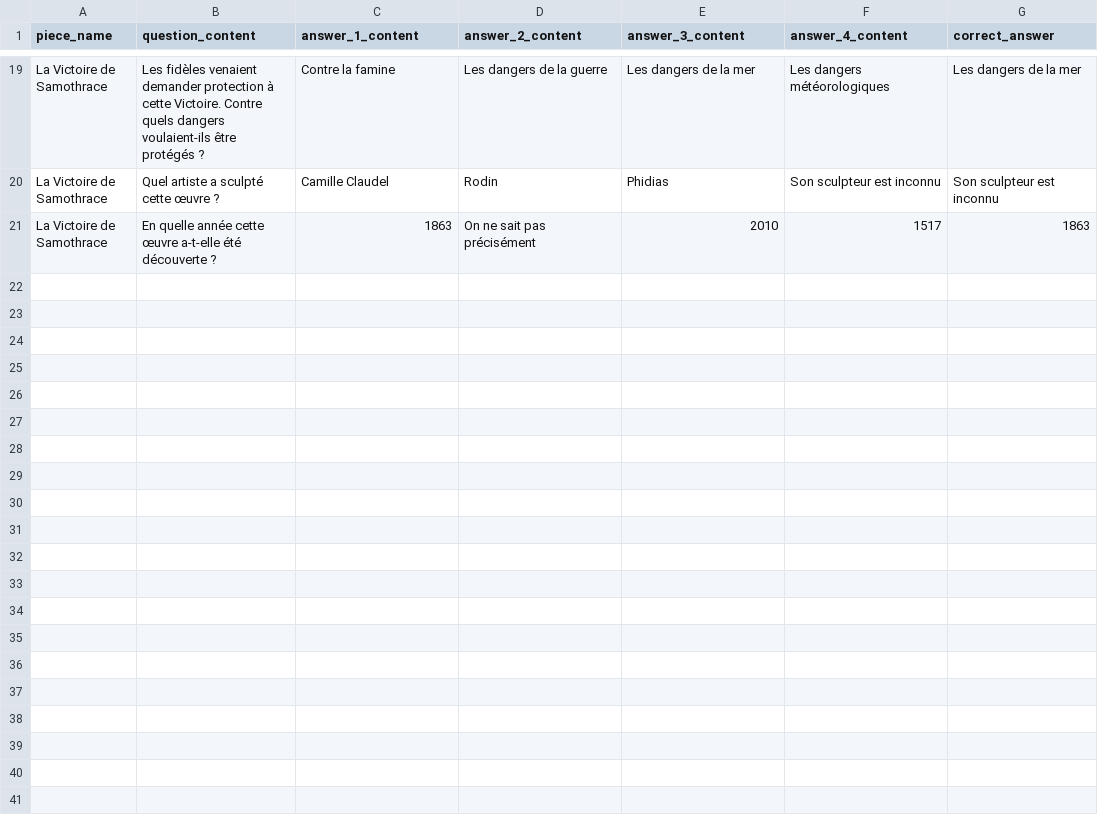
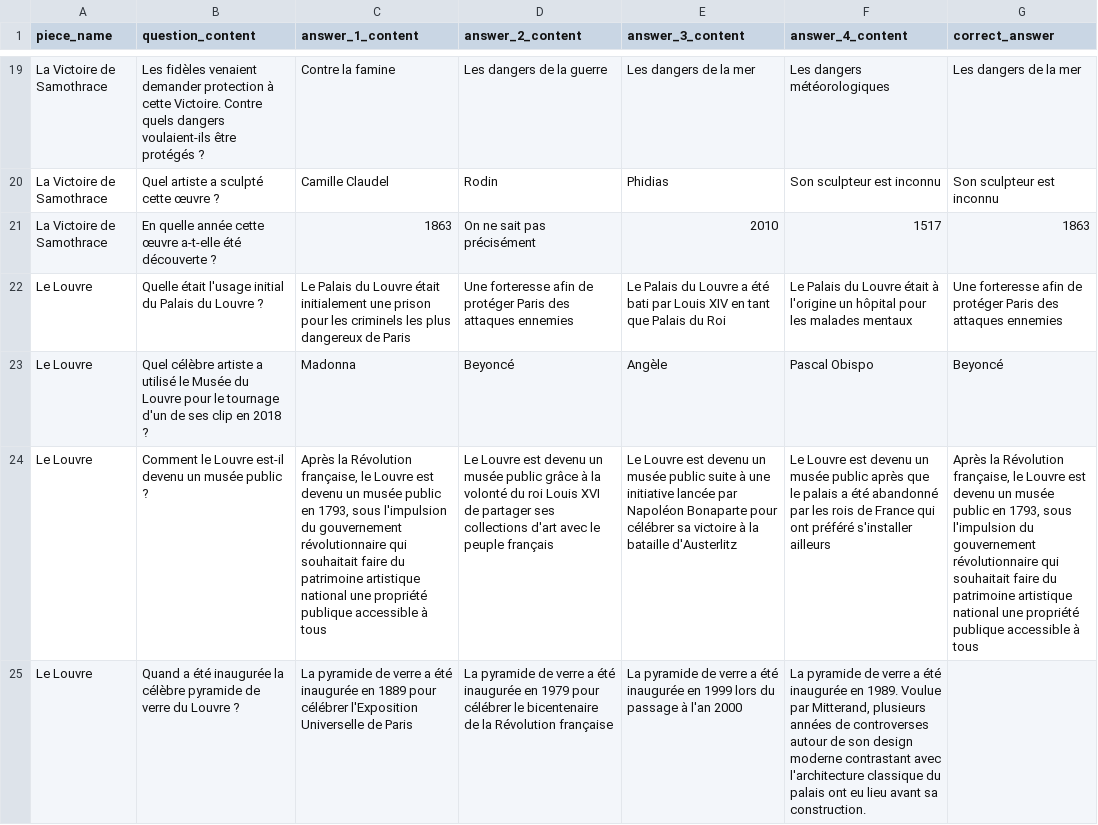
Before and after one commit to LisaMillet/artup, a CSV file: db/questions.csv, drawn as a sheet; only a part is shown, gaps mark what is left out; the diff names each change by its address in the sheet, - before the commit and + after, or states it on an @@ line.

Commit message:
ajout Louvre ds questions + pieces (seed)

```diff
--- a/db/questions.csv
+++ b/db/questions.csv
+row 22: Le Louvre | Quelle était l'usage initial du Palais du Louvre ? | Le Palais du Louvre était initialement une prison pour les criminels les plus dangereux de Paris | Une forteresse afin de protéger Paris des attaques ennemies | Le Palais du Louvre a été bati par Louis XIV en tant que Palais du Roi | Le Palais du Louvre était à l'origine un hôpital pour les malades mentaux | Une forteresse afin de protéger Paris des attaques ennemies
+row 23: Le Louvre | Quel célèbre artiste a utilisé le Musée du Louvre pour le tournage d'un de ses clip en 2018 ? | Madonna | Beyoncé | Angèle | Pascal Obispo | Beyoncé
+row 24: Le Louvre | Comment le Louvre est-il devenu un musée public ? | Après la Révolution française, le Louvre est devenu un musée public en 1793, sous l'impulsion du gouvernement révolutionnaire qui souhaitait faire du patrimoine artistique national une propriété publique accessible à tous | Le Louvre est devenu un musée public grâce à la volonté du roi Louis XVI de partager ses collections d'art avec le peuple français | Le Louvre est devenu un musée public suite à une initiative lancée par Napoléon Bonaparte pour célébrer sa victoire à la bataille d'Austerlitz | Le Louvre est devenu un musée public après que le palais a été abandonné par les rois de France qui ont préféré s'installer ailleurs | Après la Révolution française, le Louvre est devenu un musée public en 1793, sous l'impulsion du gouvernement révolutionnaire qui souhaitait faire du patrimoine artistique national une propriété publique accessible à tous
+row 25: Le Louvre | Quand a été inaugurée la célèbre pyramide de verre du Louvre ? | La pyramide de verre a été inaugurée en 1889 pour célébrer l'Exposition Universelle de Paris | La pyramide de verre a été inaugurée en 1979 pour célébrer le bicentenaire de la Révolution française | La pyramide de verre a été inaugurée en 1999 lors du passage à l'an 2000 | La pyramide de verre a été inaugurée en 1989. Voulue par Mitterand, plusieurs années de controverses autour de son design moderne contrastant avec l'architecture classique du palais ont eu lieu avant sa construction.
```
Also changed, not shown: db/pieces.csv.
